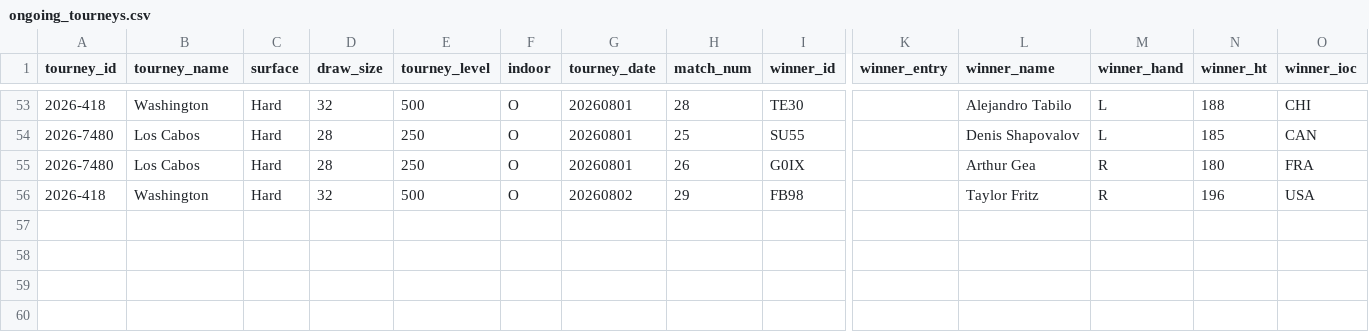
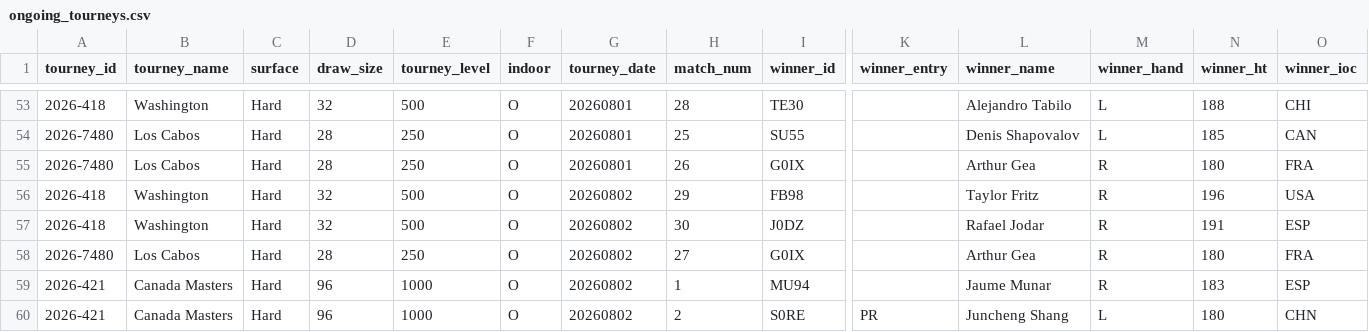
Before and after one commit to gmalbert/tennis-predictions, a CSV file: tml-data/ongoing_tourneys.csv, drawn as a sheet; only a part is shown, gaps mark what is left out; rows hold the shown columns only; the diff names each change by its address in the sheet, - before the commit and + after, or states it on an @@ line.

```diff
--- a/tml-data/ongoing_tourneys.csv
+++ b/tml-data/ongoing_tourneys.csv
+row 57: 2026-418 | Washington | Hard | 32 | 500 | O | 20260802 | 30 | J0DZ |  | Rafael Jodar | R | 191 | ESP
+row 58: 2026-7480 | Los Cabos | Hard | 28 | 250 | O | 20260802 | 27 | G0IX |  | Arthur Gea | R | 180 | FRA
+row 59: 2026-421 | Canada Masters | Hard | 96 | 1000 | O | 20260802 | 1 | MU94 |  | Jaume Munar | R | 183 | ESP
+row 60: 2026-421 | Canada Masters | Hard | 96 | 1000 | O | 20260802 | 2 | S0RE | PR | Juncheng Shang | L | 180 | CHN
```
Also changed, not shown: 4 other files.
